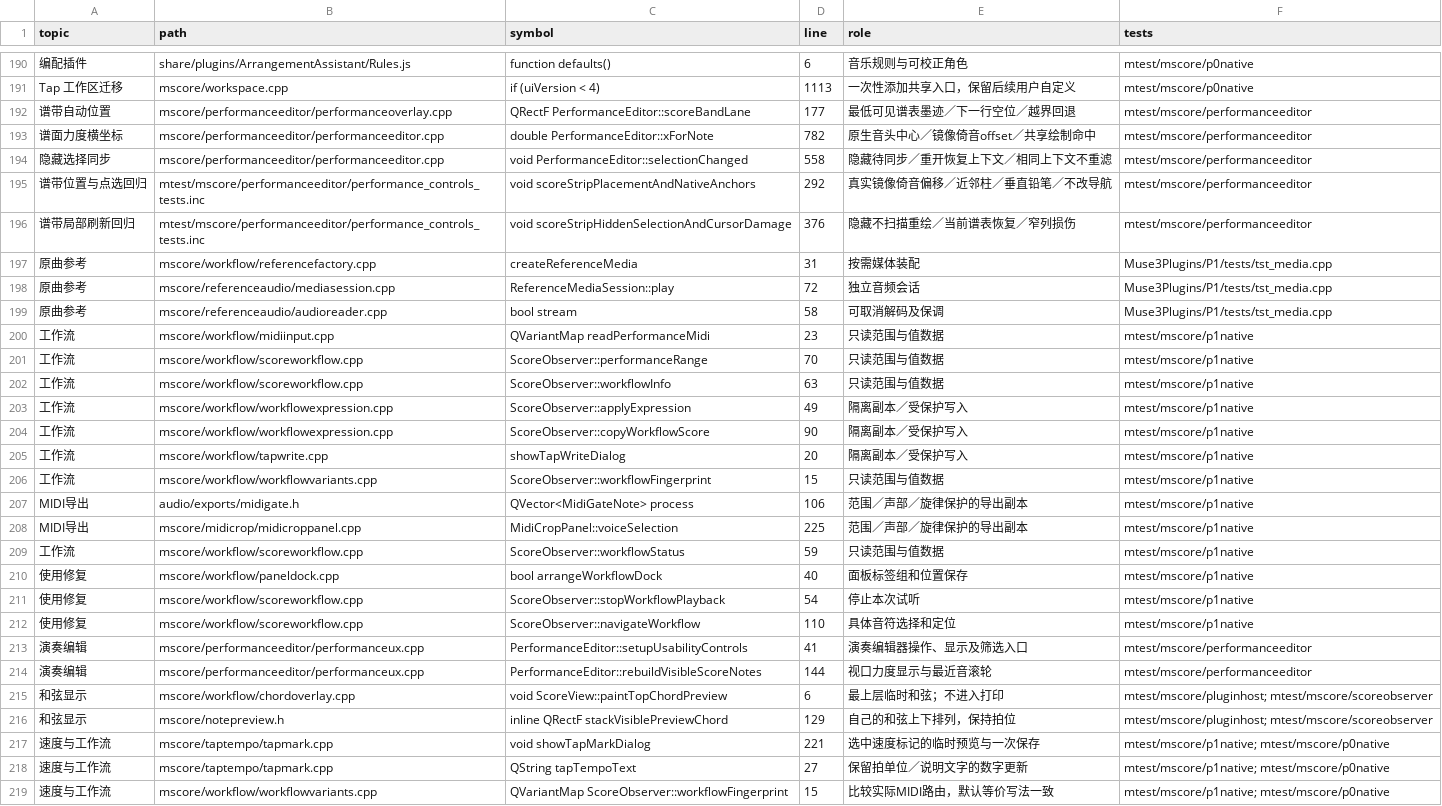
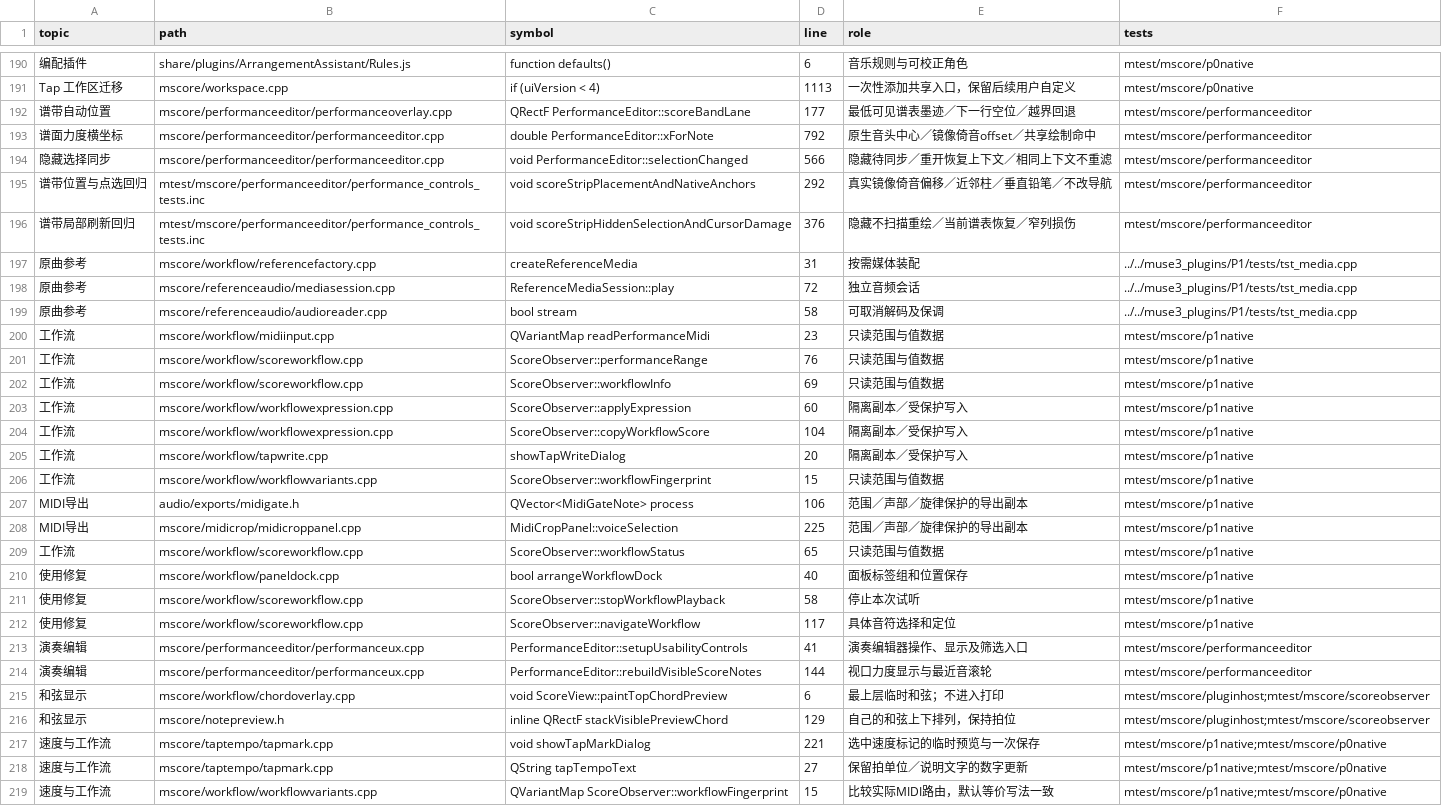
Before and after one commit to Freddd13/MuseScore, a TSV file: personal/docs/source-map.tsv, drawn as a sheet; only a part is shown, gaps mark what is left out; the diff covers the shown part only.

```diff
--- a/personal/docs/source-map.tsv
+++ b/personal/docs/source-map.tsv
@@ -192,14 +192,14 @@ Tap 工作区迁移	mscore/workspace.cpp	if (uiVersion < 4)	1113	一次性添加
 谱带自动位置	mscore/performanceeditor/performanceoverlay.cpp	QRectF PerformanceEditor::scoreBandLane	177	最低可见谱表墨迹／下一行空位／越界回退	mtest/mscore/performanceeditor
-谱面力度横坐标	mscore/performanceeditor/performanceeditor.cpp	double PerformanceEditor::xForNote	782	原生音头中心／镜像倚音offset／共享绘制命中	mtest/mscore/performanceeditor
-隐藏选择同步	mscore/performanceeditor/performanceeditor.cpp	void PerformanceEditor::selectionChanged	558	隐藏待同步／重开恢复上下文／相同上下文不重滤	mtest/mscore/performanceeditor
+谱面力度横坐标	mscore/performanceeditor/performanceeditor.cpp	double PerformanceEditor::xForNote	792	原生音头中心／镜像倚音offset／共享绘制命中	mtest/mscore/performanceeditor
+隐藏选择同步	mscore/performanceeditor/performanceeditor.cpp	void PerformanceEditor::selectionChanged	566	隐藏待同步／重开恢复上下文／相同上下文不重滤	mtest/mscore/performanceeditor
 谱带位置与点选回归	mtest/mscore/performanceeditor/performance_controls_tests.inc	void scoreStripPlacementAndNativeAnchors	292	真实镜像倚音偏移／近邻柱／垂直铅笔／不改导航	mtest/mscore/performanceeditor
 谱带局部刷新回归	mtest/mscore/performanceeditor/performance_controls_tests.inc	void scoreStripHiddenSelectionAndCursorDamage	376	隐藏不扫描重绘／当前谱表恢复／窄列损伤	mtest/mscore/performanceeditor
-原曲参考	mscore/workflow/referencefactory.cpp	createReferenceMedia	31	按需媒体装配	Muse3Plugins/P1/tests/tst_media.cpp
-原曲参考	mscore/referenceaudio/mediasession.cpp	ReferenceMediaSession::play	72	独立音频会话	Muse3Plugins/P1/tests/tst_media.cpp
-原曲参考	mscore/referenceaudio/audioreader.cpp	bool stream	58	可取消解码及保调	Muse3Plugins/P1/tests/tst_media.cpp
+原曲参考	mscore/workflow/referencefactory.cpp	createReferenceMedia	31	按需媒体装配	../../muse3_plugins/P1/tests/tst_media.cpp
+原曲参考	mscore/referenceaudio/mediasession.cpp	ReferenceMediaSession::play	72	独立音频会话	../../muse3_plugins/P1/tests/tst_media.cpp
+原曲参考	mscore/referenceaudio/audioreader.cpp	bool stream	58	可取消解码及保调	../../muse3_plugins/P1/tests/tst_media.cpp
 工作流	mscore/workflow/midiinput.cpp	QVariantMap readPerformanceMidi	23	只读范围与值数据	mtest/mscore/p1native
-工作流	mscore/workflow/scoreworkflow.cpp	ScoreObserver::performanceRange	70	只读范围与值数据	mtest/mscore/p1native
-工作流	mscore/workflow/scoreworkflow.cpp	ScoreObserver::workflowInfo	63	只读范围与值数据	mtest/mscore/p1native
-工作流	mscore/workflow/workflowexpression.cpp	ScoreObserver::applyExpression	49	隔离副本／受保护写入	mtest/mscore/p1native
-工作流	mscore/workflow/workflowexpression.cpp	ScoreObserver::copyWorkflowScore	90	隔离副本／受保护写入	mtest/mscore/p1native
+工作流	mscore/workflow/scoreworkflow.cpp	ScoreObserver::performanceRange	76	只读范围与值数据	mtest/mscore/p1native
+工作流	mscore/workflow/scoreworkflow.cpp	ScoreObserver::workflowInfo	69	只读范围与值数据	mtest/mscore/p1native
+工作流	mscore/workflow/workflowexpression.cpp	ScoreObserver::applyExpression	60	隔离副本／受保护写入	mtest/mscore/p1native
+工作流	mscore/workflow/workflowexpression.cpp	ScoreObserver::copyWorkflowScore	104	隔离副本／受保护写入	mtest/mscore/p1native
 工作流	mscore/workflow/tapwrite.cpp	showTapWriteDialog	20	隔离副本／受保护写入	mtest/mscore/p1native
@@ -208,12 +208,12 @@ MIDI导出	audio/exports/midigate.h	QVector<MidiGateNote> process	106	范围／
 MIDI导出	mscore/midicrop/midicroppanel.cpp	MidiCropPanel::voiceSelection	225	范围／声部／旋律保护的导出副本	mtest/mscore/p1native
-工作流	mscore/workflow/scoreworkflow.cpp	ScoreObserver::workflowStatus	59	只读范围与值数据	mtest/mscore/p1native
+工作流	mscore/workflow/scoreworkflow.cpp	ScoreObserver::workflowStatus	65	只读范围与值数据	mtest/mscore/p1native
 使用修复	mscore/workflow/paneldock.cpp	bool arrangeWorkflowDock	40	面板标签组和位置保存	mtest/mscore/p1native
-使用修复	mscore/workflow/scoreworkflow.cpp	ScoreObserver::stopWorkflowPlayback	54	停止本次试听	mtest/mscore/p1native
-使用修复	mscore/workflow/scoreworkflow.cpp	ScoreObserver::navigateWorkflow	110	具体音符选择和定位	mtest/mscore/p1native
+使用修复	mscore/workflow/scoreworkflow.cpp	ScoreObserver::stopWorkflowPlayback	58	停止本次试听	mtest/mscore/p1native
+使用修复	mscore/workflow/scoreworkflow.cpp	ScoreObserver::navigateWorkflow	117	具体音符选择和定位	mtest/mscore/p1native
 演奏编辑	mscore/performanceeditor/performanceux.cpp	PerformanceEditor::setupUsabilityControls	41	演奏编辑器操作、显示及筛选入口	mtest/mscore/performanceeditor
 演奏编辑	mscore/performanceeditor/performanceux.cpp	PerformanceEditor::rebuildVisibleScoreNotes	144	视口力度显示与最近音滚轮	mtest/mscore/performanceeditor
-和弦显示	mscore/workflow/chordoverlay.cpp	void ScoreView::paintTopChordPreview	6	最上层临时和弦；不进入打印	mtest/mscore/pluginhost; mtest/mscore/scoreobserver
-和弦显示	mscore/notepreview.h	inline QRectF stackVisiblePreviewChord	129	自己的和弦上下排列，保持拍位	mtest/mscore/pluginhost; mtest/mscore/scoreobserver
-速度与工作流	mscore/taptempo/tapmark.cpp	void showTapMarkDialog	221	选中速度标记的临时预览与一次保存	mtest/mscore/p1native; mtest/mscore/p0native
-速度与工作流	mscore/taptempo/tapmark.cpp	QString tapTempoText	27	保留拍单位／说明文字的数字更新	mtest/mscore/p1native; mtest/mscore/p0native
-速度与工作流	mscore/workflow/workflowvariants.cpp	QVariantMap ScoreObserver::workflowFingerprint	15	比较实际MIDI路由，默认等价写法一致	mtest/mscore/p1native; mtest/mscore/p0native
+和弦显示	mscore/workflow/chordoverlay.cpp	void ScoreView::paintTopChordPreview	6	最上层临时和弦；不进入打印	mtest/mscore/pluginhost;mtest/mscore/scoreobserver
+和弦显示	mscore/notepreview.h	inline QRectF stackVisiblePreviewChord	129	自己的和弦上下排列，保持拍位	mtest/mscore/pluginhost;mtest/mscore/scoreobserver
+速度与工作流	mscore/taptempo/tapmark.cpp	void showTapMarkDialog	221	选中速度标记的临时预览与一次保存	mtest/mscore/p1native;mtest/mscore/p0native
+速度与工作流	mscore/taptempo/tapmark.cpp	QString tapTempoText	27	保留拍单位／说明文字的数字更新	mtest/mscore/p1native;mtest/mscore/p0native
+速度与工作流	mscore/workflow/workflowvariants.cpp	QVariantMap ScoreObserver::workflowFingerprint	15	比较实际MIDI路由，默认等价写法一致	mtest/mscore/p1native;mtest/mscore/p0native
```
Also changed, not shown: 5 added rows and 57 edited cells elsewhere in this file, 44 other files.
